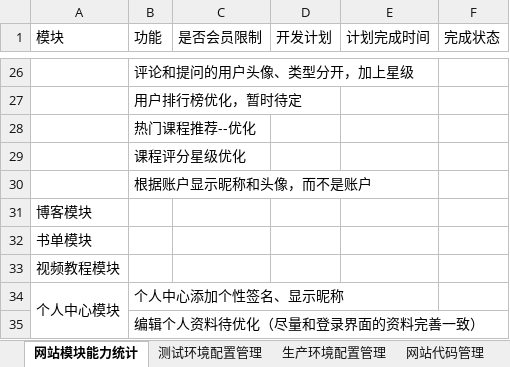
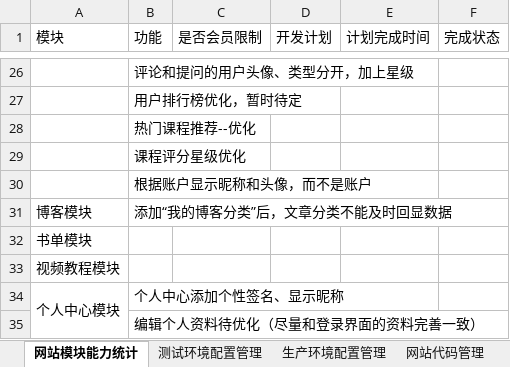
Before and after one commit to 389093982/isoft, an Excel workbook: isoft_doc/工作安排.xlsx, sheet 网站模块能力统计, drawn as a sheet; only a part is shown, gaps mark what is left out; values as stored, in another font and other column widths than the file's, no borders; the diff names each change by its address in the sheet, - before the commit and + after, or states it on an @@ line.

```diff
--- a/isoft_doc/工作安排.xlsx (sheet 网站模块能力统计)
+++ b/isoft_doc/工作安排.xlsx (sheet 网站模块能力统计)
-B31 (功能): (empty)
+B31 (功能): 添加“我的博客分类”后，文章分类不能及时回显数据
```
Also changed, not shown: 3 other files.
